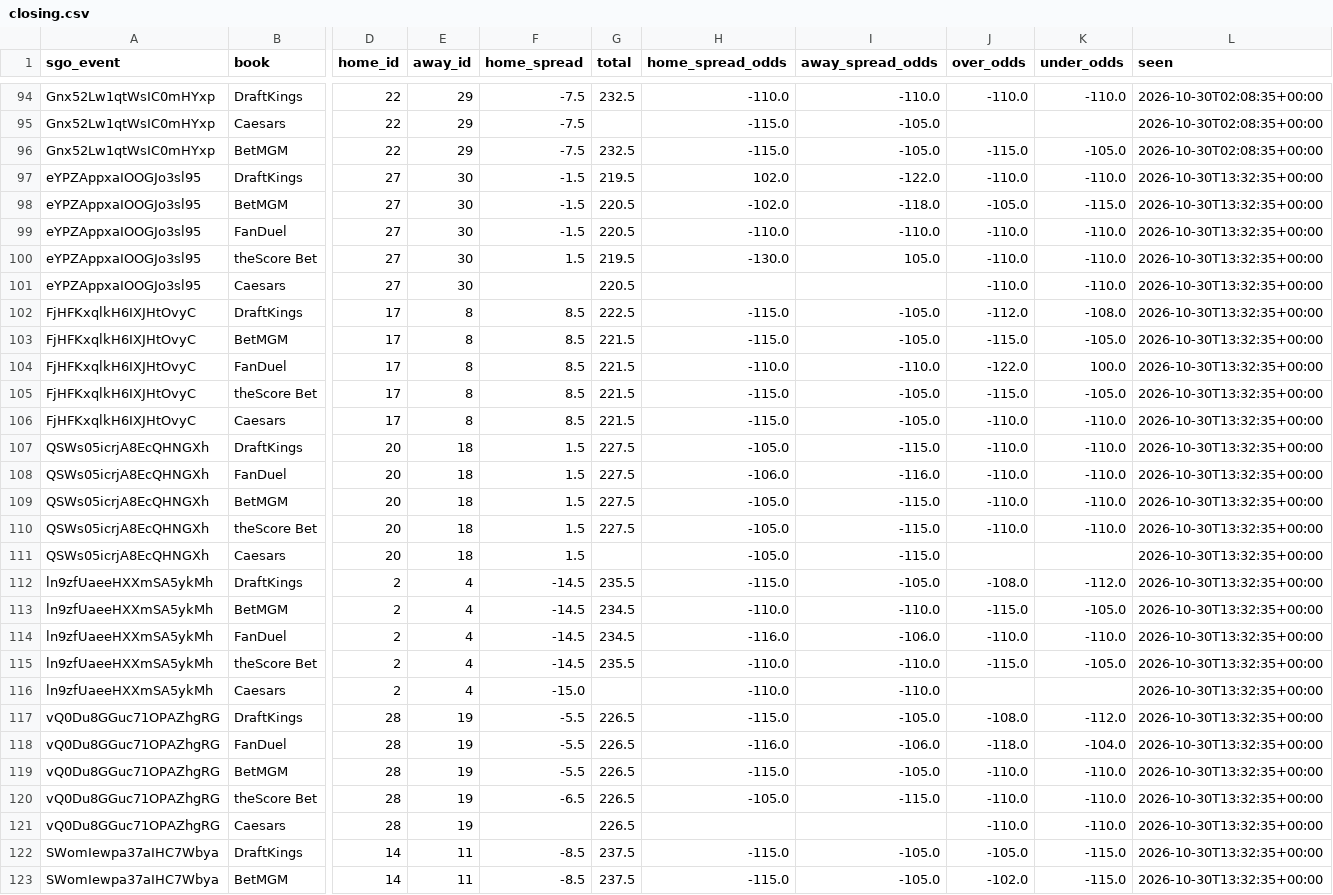
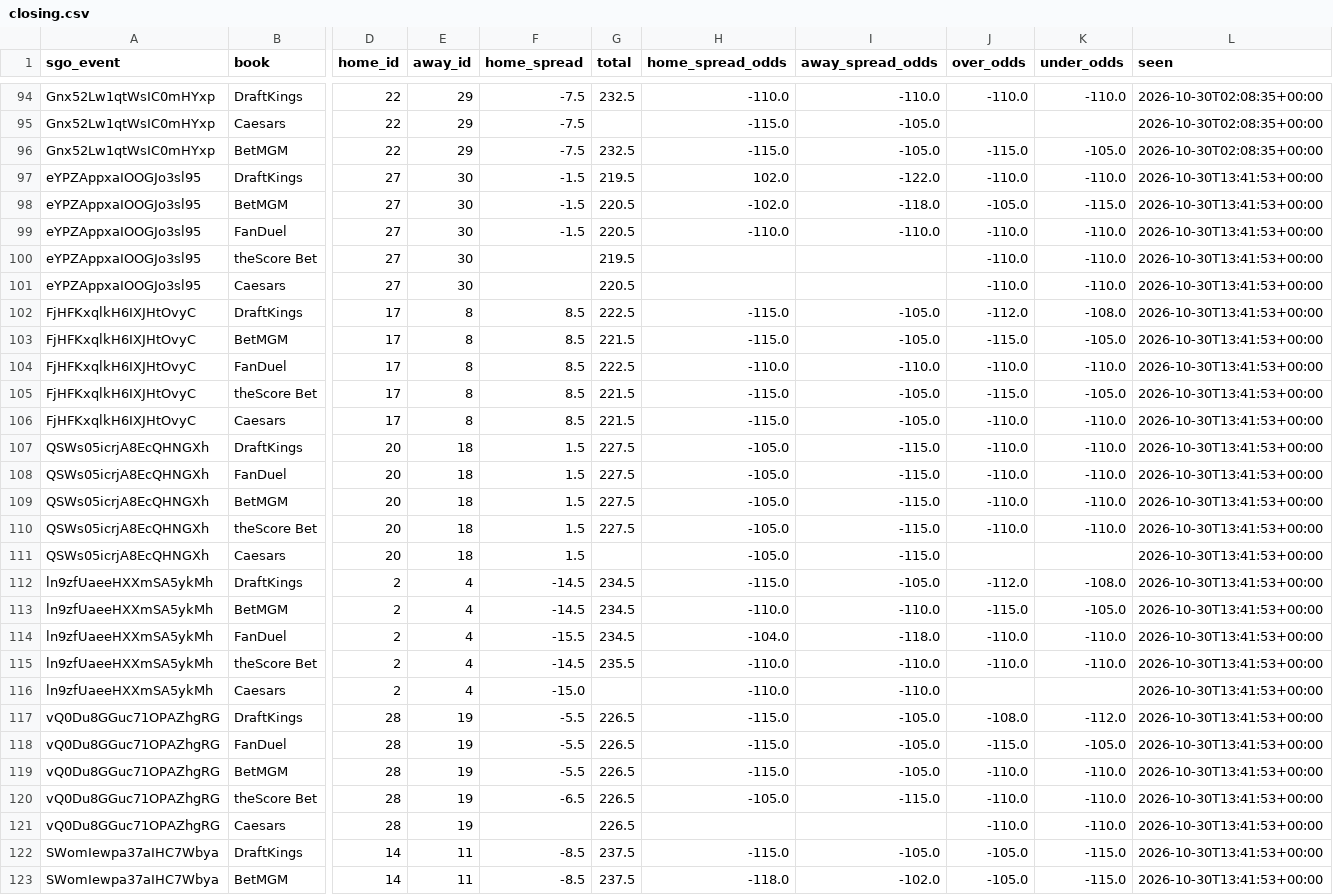
Before and after one commit to barrca12-rgb/NBA, a CSV file: lines/closing.csv, drawn as a sheet; only a part is shown, gaps mark what is left out; the diff covers the shown part only; the diff names each change by its address in the sheet, - before the commit and + after, or states it on an @@ line.

```diff
--- a/lines/closing.csv
+++ b/lines/closing.csv
-L97:L123 (seen): 2026-10-30T13:32:35+00:00
+L97:L123 (seen): 2026-10-30T13:41:53+00:00
-F100 (home_spread): 1.5
+F100 (home_spread): (empty)
-H100 (home_spread_odds): -130.0
+H100 (home_spread_odds): (empty)
-I100 (away_spread_odds): 105.0
+I100 (away_spread_odds): (empty)
-G104 (total): 221.5
+G104 (total): 222.5
-J104 (over_odds): -122.0
+J104 (over_odds): -110.0
-K104 (under_odds): 100.0
+K104 (under_odds): -110.0
-H108 (home_spread_odds): -106.0
+H108 (home_spread_odds): -105.0
-I108 (away_spread_odds): -116.0
+I108 (away_spread_odds): -115.0
-G112 (total): 235.5
+G112 (total): 234.5
-J112 (over_odds): -108.0
+J112 (over_odds): -112.0
-K112 (under_odds): -112.0
+K112 (under_odds): -108.0
-F114 (home_spread): -14.5
+F114 (home_spread): -15.5
-H114 (home_spread_odds): -116.0
+H114 (home_spread_odds): -104.0
-I114 (away_spread_odds): -106.0
+I114 (away_spread_odds): -118.0
-J115 (over_odds): -115.0
+J115 (over_odds): -110.0
-K115 (under_odds): -105.0
+K115 (under_odds): -110.0
-H118 (home_spread_odds): -116.0
+H118 (home_spread_odds): -115.0
-I118 (away_spread_odds): -106.0
+I118 (away_spread_odds): -105.0
-J118 (over_odds): -118.0
+J118 (over_odds): -115.0
-K118 (under_odds): -104.0
+K118 (under_odds): -105.0
-H123 (home_spread_odds): -115.0
+H123 (home_spread_odds): -118.0
-I123 (away_spread_odds): -105.0
+I123 (away_spread_odds): -102.0
-J123 (over_odds): -102.0
+J123 (over_odds): -105.0
```
Also changed, not shown: 83 edited cells elsewhere in this file, 2 other files.
